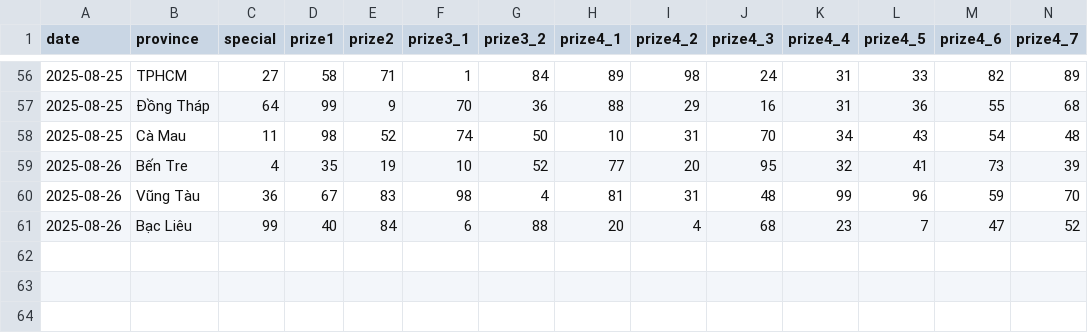
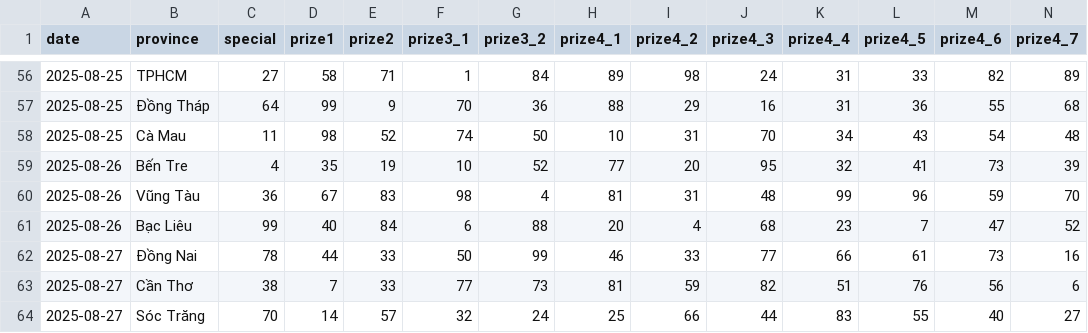
Before and after one commit to dyno-nexsoft/vietnam-lottery, a CSV file: data/xsmn-2-digits.csv, drawn as a sheet; only a part is shown, gaps mark what is left out; rows hold the shown columns only; the diff names each change by its address in the sheet, - before the commit and + after, or states it on an @@ line.

```diff
--- a/data/xsmn-2-digits.csv
+++ b/data/xsmn-2-digits.csv
+row 62: 2025-08-27 | Đồng Nai | 78 | 44 | 33 | 50 | 99 | 46 | 33 | 77 | 66 | 61 | 73 | 16
+row 63: 2025-08-27 | Cần Thơ | 38 | 7 | 33 | 77 | 73 | 81 | 59 | 82 | 51 | 76 | 56 | 6
+row 64: 2025-08-27 | Sóc Trăng | 70 | 14 | 57 | 32 | 24 | 25 | 66 | 44 | 83 | 55 | 40 | 27
```
Also changed, not shown: data/xsmb-sparse.csv, data/xsmn-sparse.csv, 24 other files.
